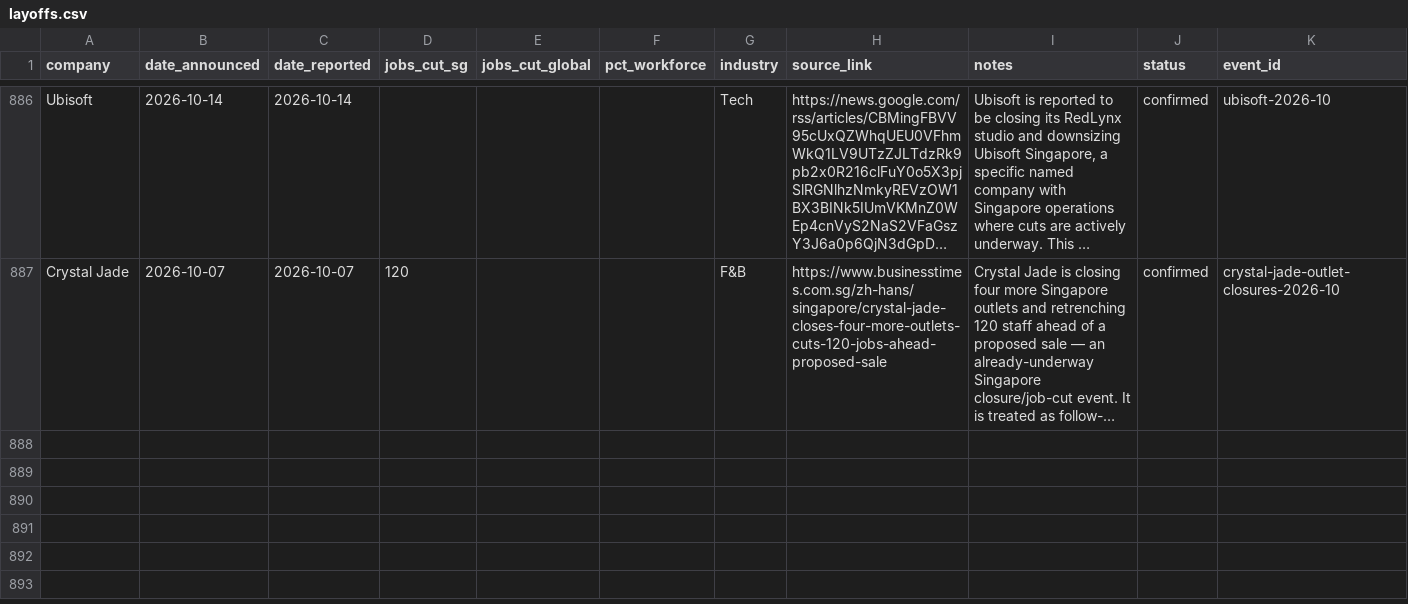
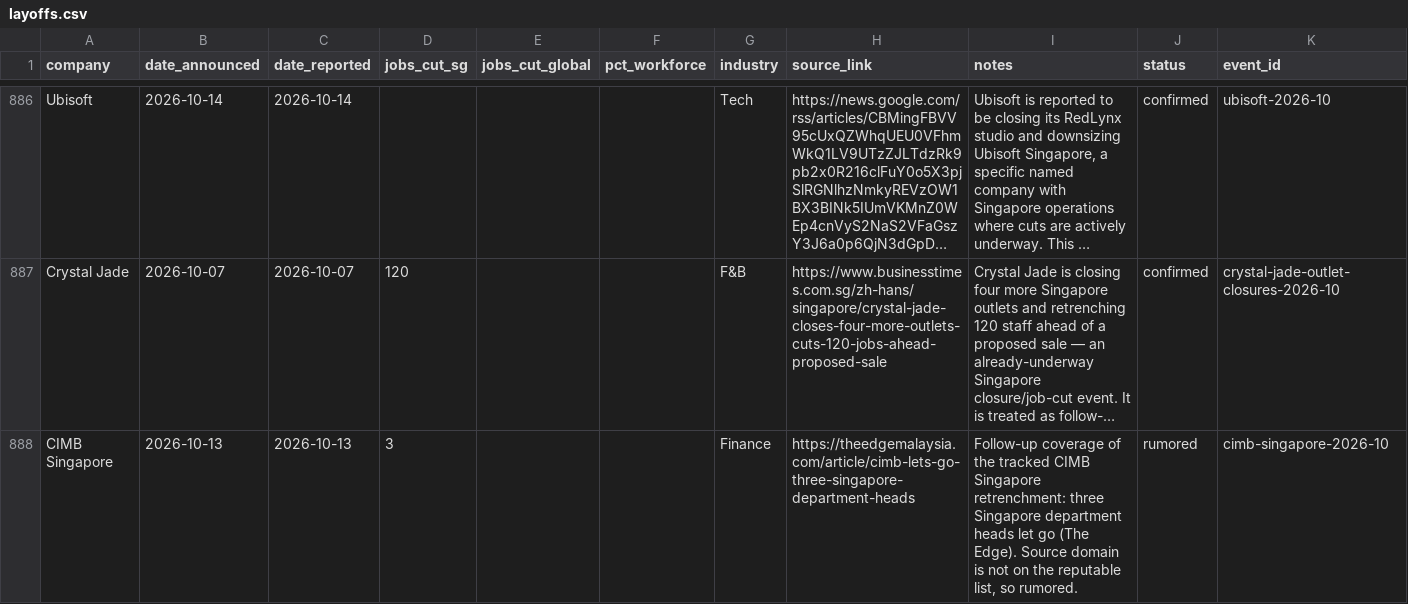
Before and after one commit to luarss/sg-layoffz, a CSV file: data/layoffs.csv, drawn as a sheet; only a part is shown, gaps mark what is left out; long unchanged cells end in …; the diff names each change by its address in the sheet, - before the commit and + after, or states it on an @@ line.

Commit message:
review: manual triage of held-back queue — 0 confirmed, 1 rumored, 9 rejected, 0 left (2026-10-18)

```diff
--- a/data/layoffs.csv
+++ b/data/layoffs.csv
+row 888: CIMB Singapore | 2026-10-13 | 2026-10-13 | 3 |  |  | Finance | https://theedgemalaysia.com/article/cimb-lets-go-three-singapore-department-heads | Follow-up coverage of the tracked CIMB Singapore retrenchment: three Singapore department heads let go (The Edge). Source domain is not on the reputable list, so rumored. | rumored | cimb-singapore-2026-10
```
Also changed, not shown: 2 other files.
